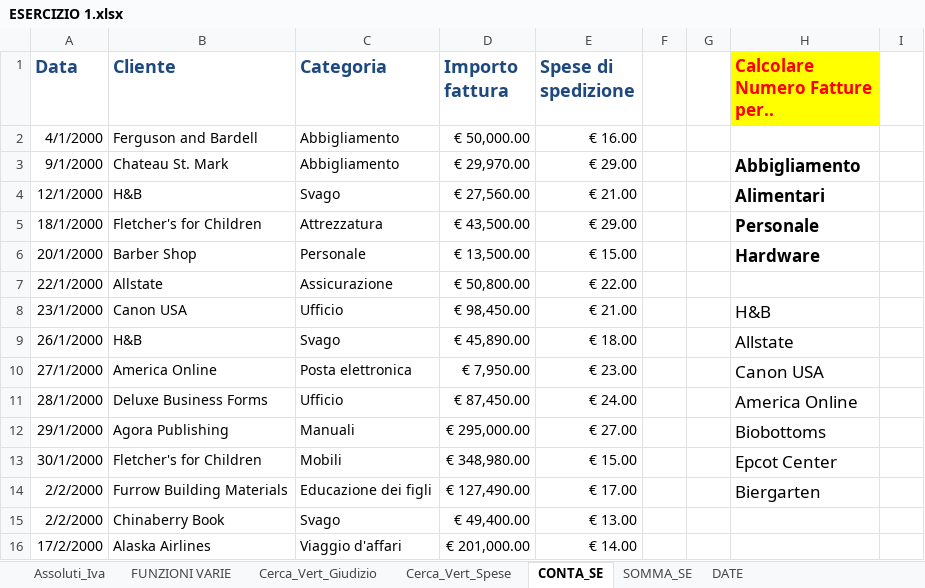
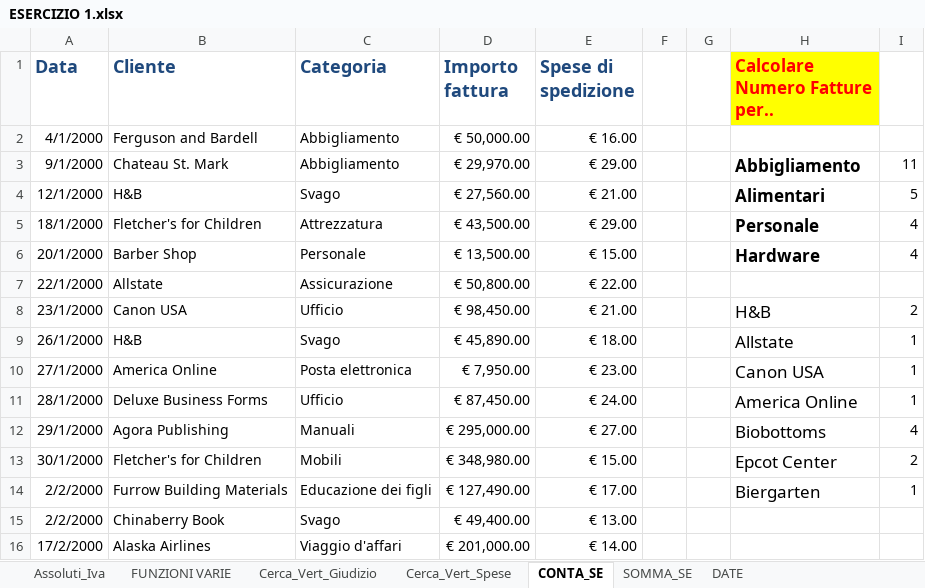
Before and after one commit to SalvoGar/Epicode-Exercises, an Excel workbook: ESERCIZIO 1.xlsx, sheet CONTA_SE, drawn as a sheet; only a part is shown; values as stored, in another font and other column widths than the file's, no borders; the diff names each change by its address in the sheet, - before the commit and + after, or states it on an @@ line.

```diff
--- a/ESERCIZIO 1.xlsx (sheet CONTA_SE)
+++ b/ESERCIZIO 1.xlsx (sheet CONTA_SE)
-I3: (empty)
+I3: 11
-I4: (empty)
+I4: 5
-I5:I6: (empty)
+I5:I6: 4
-I8: (empty)
+I8: 2
-I9:I11: (empty)
+I9:I11: 1
-I12: (empty)
+I12: 4
-I13: (empty)
+I13: 2
-I14: (empty)
+I14: 1
```
Also changed, not shown: sheet Assoluti_Iva, sheet DATE, sheet Cerca_Vert_Giudizio, sheet SOMMA_SE, sheet Cerca_Vert_Spese, hidden cells, ESERCIZIO 2.xlsx, 1 other file.
